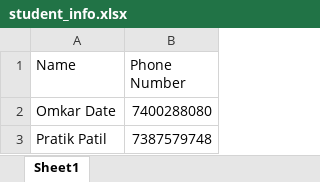
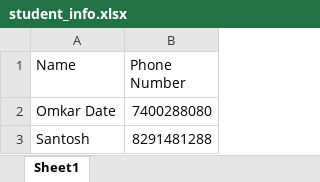
Before and after one commit to OmkarDate29/whatsapp-bulk-messenger, an Excel workbook: student_info.xlsx, sheet Sheet1, drawn as a sheet; values as stored, in another font and other column widths than the file's, no borders; charts and pictures not drawn; removed rows and columns are numbered as before the commit, all else as after; the diff names each change by its address in the sheet, - before the commit and + after, or states it on an @@ line.

```diff
--- a/student_info.xlsx (sheet Sheet1)
+++ b/student_info.xlsx (sheet Sheet1)
-row 3: Pratik Patil | 7387579748
+row 3: Santosh | 8291481288
```
Also changed, not shown: charts or pictures, 3 other files.
